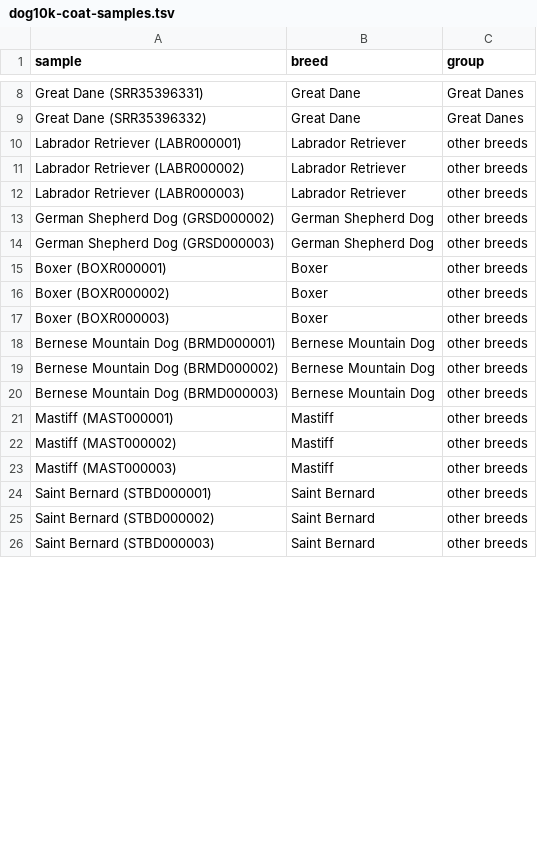
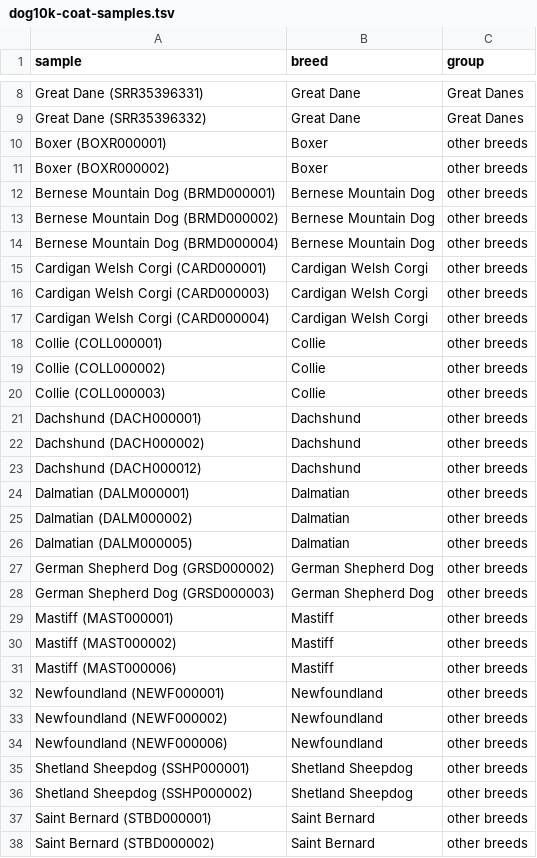
Before and after one commit to dmayfieldjones/7SistersGreatDanes.github.io, a TSV file: public/data/dog10k-coat-samples.tsv, drawn as a sheet; only a part is shown, gaps mark what is left out; the shorter side is filled out with more unchanged rows; the diff covers the shown part only.

```diff
--- a/public/data/dog10k-coat-samples.tsv
+++ b/public/data/dog10k-coat-samples.tsv
@@ -9,16 +9,29 @@ Great Dane (SRR35396331)	Great Dane	Great Danes
 Great Dane (SRR35396332)	Great Dane	Great Danes
-Labrador Retriever (LABR000001)	Labrador Retriever	other breeds
-Labrador Retriever (LABR000002)	Labrador Retriever	other breeds
-Labrador Retriever (LABR000003)	Labrador Retriever	other breeds
+Boxer (BOXR000001)	Boxer	other breeds
+Boxer (BOXR000002)	Boxer	other breeds
+Bernese Mountain Dog (BRMD000001)	Bernese Mountain Dog	other breeds
+Bernese Mountain Dog (BRMD000002)	Bernese Mountain Dog	other breeds
+Bernese Mountain Dog (BRMD000004)	Bernese Mountain Dog	other breeds
+Cardigan Welsh Corgi (CARD000001)	Cardigan Welsh Corgi	other breeds
+Cardigan Welsh Corgi (CARD000003)	Cardigan Welsh Corgi	other breeds
+Cardigan Welsh Corgi (CARD000004)	Cardigan Welsh Corgi	other breeds
+Collie (COLL000001)	Collie	other breeds
+Collie (COLL000002)	Collie	other breeds
+Collie (COLL000003)	Collie	other breeds
+Dachshund (DACH000001)	Dachshund	other breeds
+Dachshund (DACH000002)	Dachshund	other breeds
+Dachshund (DACH000012)	Dachshund	other breeds
+Dalmatian (DALM000001)	Dalmatian	other breeds
+Dalmatian (DALM000002)	Dalmatian	other breeds
+Dalmatian (DALM000005)	Dalmatian	other breeds
 German Shepherd Dog (GRSD000002)	German Shepherd Dog	other breeds
 German Shepherd Dog (GRSD000003)	German Shepherd Dog	other breeds
-Boxer (BOXR000001)	Boxer	other breeds
-Boxer (BOXR000002)	Boxer	other breeds
-Boxer (BOXR000003)	Boxer	other breeds
-Bernese Mountain Dog (BRMD000001)	Bernese Mountain Dog	other breeds
-Bernese Mountain Dog (BRMD000002)	Bernese Mountain Dog	other breeds
-Bernese Mountain Dog (BRMD000003)	Bernese Mountain Dog	other breeds
 Mastiff (MAST000001)	Mastiff	other breeds
 Mastiff (MAST000002)	Mastiff	other breeds
-Mastiff (MAST000003)	Mastiff	other breeds
+Mastiff (MAST000006)	Mastiff	other breeds
+Newfoundland (NEWF000001)	Newfoundland	other breeds
+Newfoundland (NEWF000002)	Newfoundland	other breeds
+Newfoundland (NEWF000006)	Newfoundland	other breeds
+Shetland Sheepdog (SSHP000001)	Shetland Sheepdog	other breeds
+Shetland Sheepdog (SSHP000002)	Shetland Sheepdog	other breeds
 Saint Bernard (STBD000001)	Saint Bernard	other breeds
```
Also changed, not shown: 1 added row, 12 removed rows and 2 edited cells elsewhere in this file, 3 other files.
